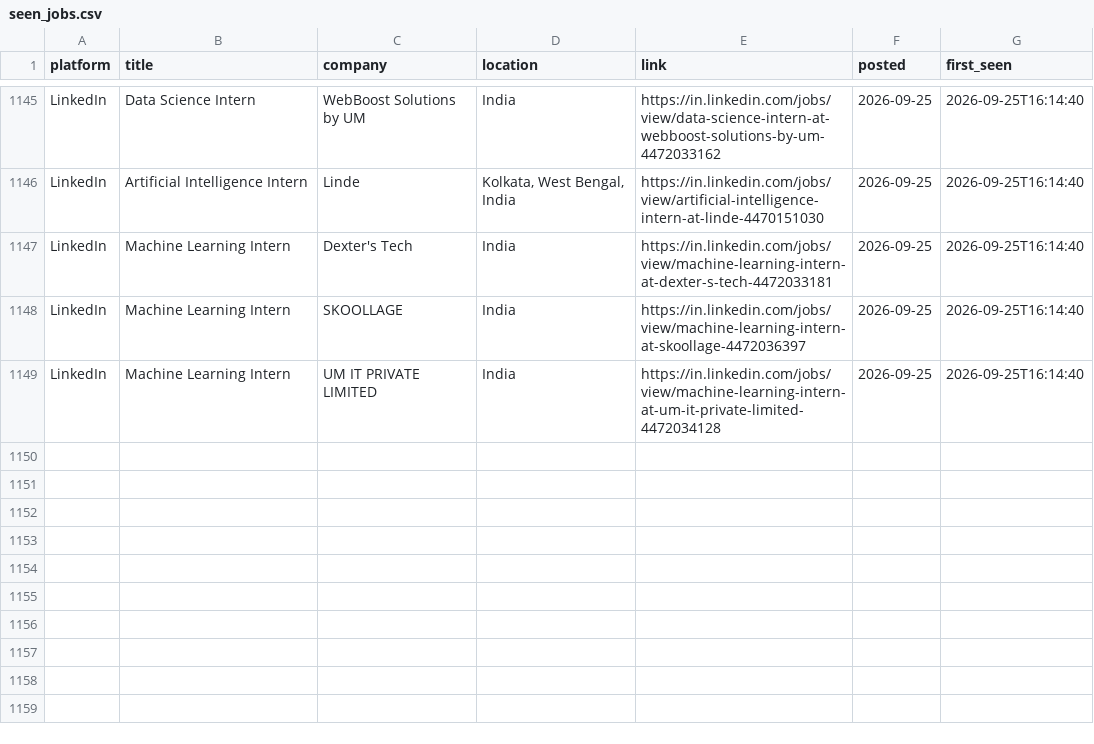
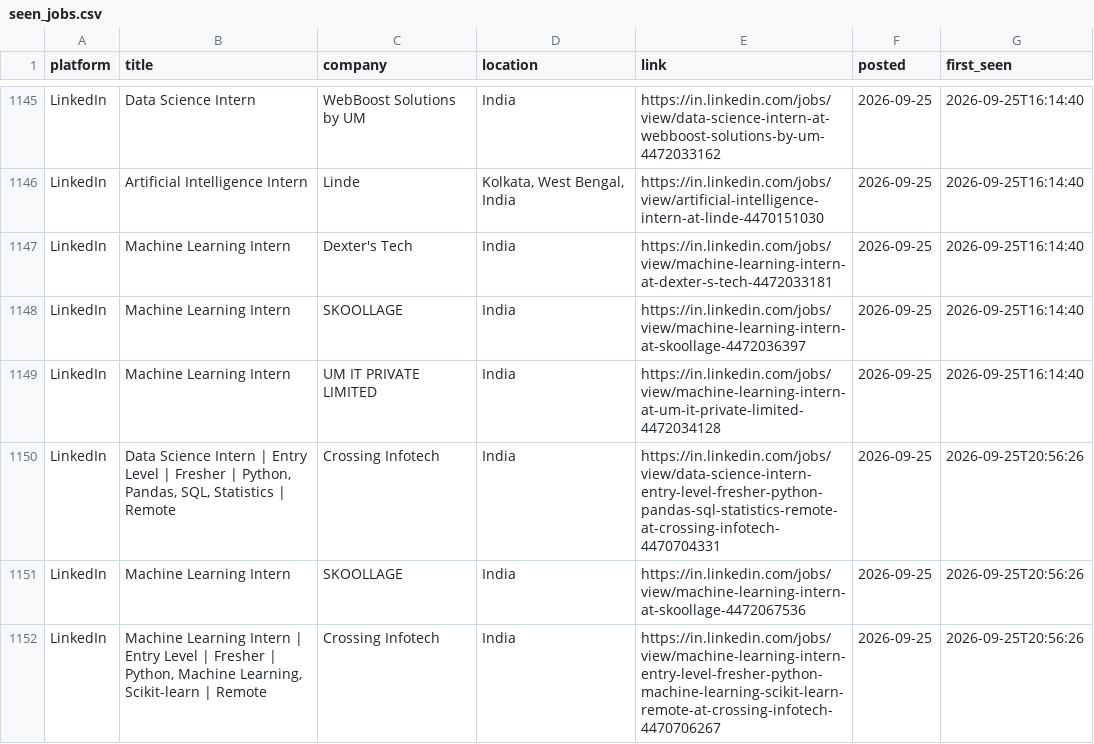
Before and after one commit to Kapilprajapat234/job-alert-bot, a CSV file: data/seen_jobs.csv, drawn as a sheet; only a part is shown, gaps mark what is left out.

```diff
--- a/data/seen_jobs.csv
+++ b/data/seen_jobs.csv
@@ -1149 +1149,4 @@ LinkedIn,Machine Learning Intern,SKOOLLAGE,India,https://in.linkedin.com/jobs/vi
 LinkedIn,Machine Learning Intern,UM IT PRIVATE LIMITED,India,https://in.linkedin.com/jobs/view/machine-learning-intern-at-um-it-private-limited-4472034128,2026-09-25,2026-09-25T16:14:40
+LinkedIn,"Data Science Intern | Entry Level | Fresher | Python, Pandas, SQL, Statistics | Remote",Crossing Infotech,India,https://in.linkedin.com/jobs/view/data-science-intern-entry-level-fresher-python-pandas-sql-statistics-remote-at-crossing-infotech-4470704331,2026-09-25,2026-09-25T20:56:26
+LinkedIn,Machine Learning Intern,SKOOLLAGE,India,https://in.linkedin.com/jobs/view/machine-learning-intern-at-skoollage-4472067536,2026-09-25,2026-09-25T20:56:26
+LinkedIn,"Machine Learning Intern | Entry Level | Fresher | Python, Machine Learning, Scikit-learn | Remote",Crossing Infotech,India,https://in.linkedin.com/jobs/view/machine-learning-intern-entry-level-fresher-python-machine-learning-scikit-learn-remote-at-crossing-infotech-4470706267,2026-09-25,2026-09-25T20:56:26
```
Also changed, not shown: data/new_jobs_latest_run.csv, 1 other file.
